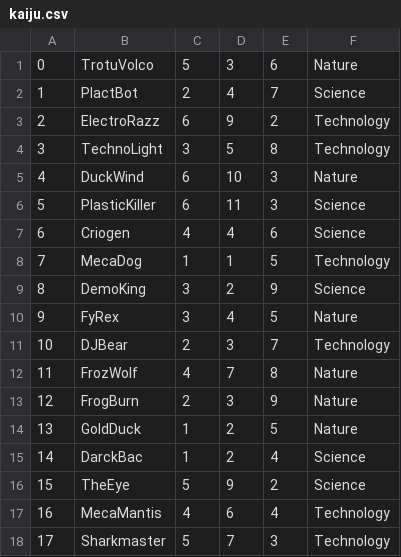
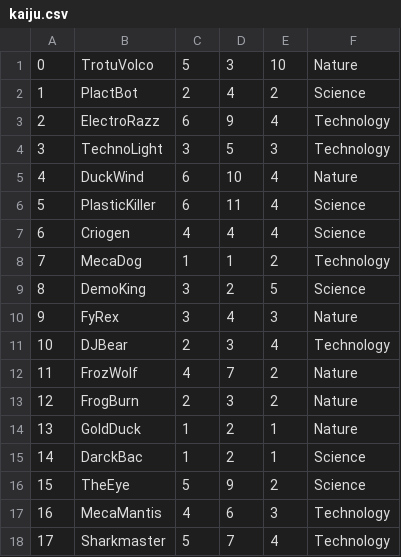
Before and after one commit to IsaacBrull16/Kaiju-Alpha, a CSV file: Kaiju/app/src/main/assets/kaiju.csv, drawn as a sheet.

Commit message:
new

```diff
--- a/Kaiju/app/src/main/assets/kaiju.csv
+++ b/Kaiju/app/src/main/assets/kaiju.csv
@@ -1,18 +1,18 @@
-0,TrotuVolco,5,3,6,Nature
-1,PlactBot,2,4,7,Science
-2,ElectroRazz,6,9,2,Technology
-3,TechnoLight,3,5,8,Technology
-4,DuckWind,6,10,3,Nature
-5,PlasticKiller,6,11,3,Science
-6,Criogen,4,4,6,Science
-7,MecaDog,1,1,5,Technology
-8,DemoKing,3,2,9,Science
-9,FyRex,3,4,5,Nature
-10,DJBear,2,3,7,Technology
-11,FrozWolf,4,7,8,Nature
-12,FrogBurn,2,3,9,Nature
-13,GoldDuck,1,2,5,Nature
-14,DarckBac,1,2,4,Science
+0,TrotuVolco,5,3,10,Nature
+1,PlactBot,2,4,2,Science
+2,ElectroRazz,6,9,4,Technology
+3,TechnoLight,3,5,3,Technology
+4,DuckWind,6,10,4,Nature
+5,PlasticKiller,6,11,4,Science
+6,Criogen,4,4,4,Science
+7,MecaDog,1,1,2,Technology
+8,DemoKing,3,2,5,Science
+9,FyRex,3,4,3,Nature
+10,DJBear,2,3,4,Technology
+11,FrozWolf,4,7,2,Nature
+12,FrogBurn,2,3,2,Nature
+13,GoldDuck,1,2,1,Nature
+14,DarckBac,1,2,1,Science
 15,TheEye,5,9,2,Science
-16,MecaMantis,4,6,4,Technology
-17,Sharkmaster,5,7,3,Technology
+16,MecaMantis,4,6,3,Technology
+17,Sharkmaster,5,7,4,Technology
```
